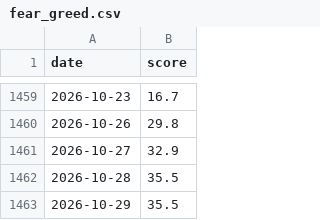
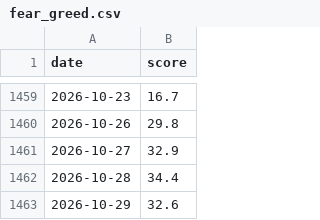
Before and after one commit to jejukairos/ai-credit-risk-dashboard, a CSV file: data/fear_greed.csv, drawn as a sheet; only a part is shown, gaps mark what is left out.

```diff
--- a/data/fear_greed.csv
+++ b/data/fear_greed.csv
@@ -1461,3 +1461,3 @@ date,score
 2026-10-27,32.9
-2026-10-28,35.5
-2026-10-29,35.5
+2026-10-28,34.4
+2026-10-29,32.6
```
Also changed, not shown: 3 other files.
